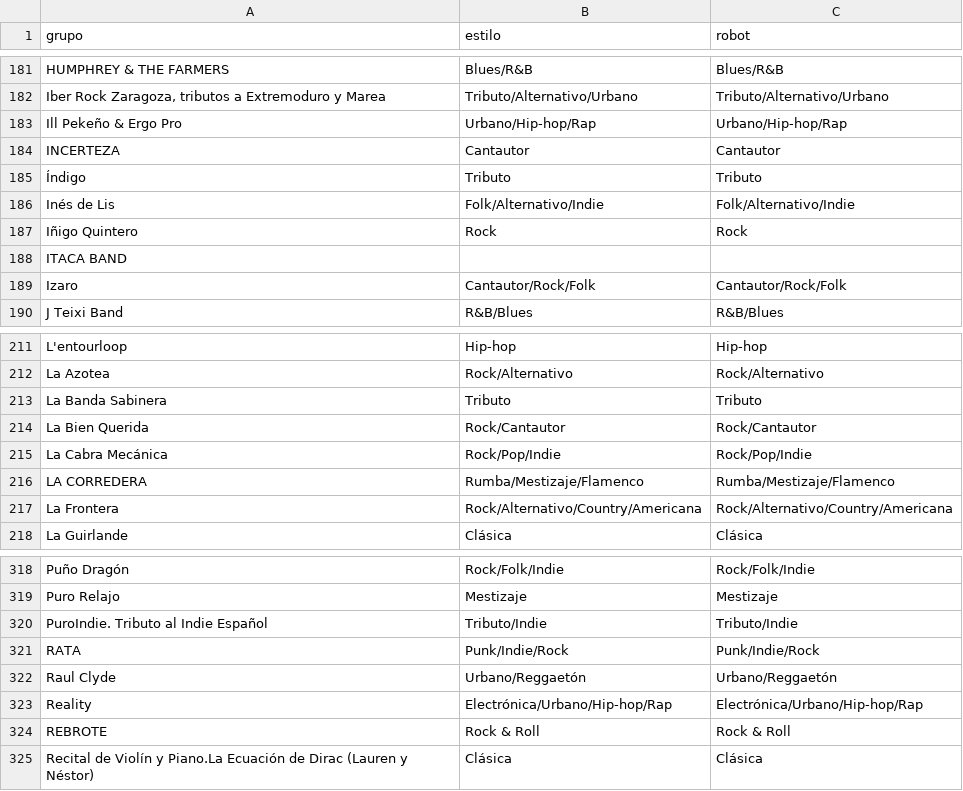
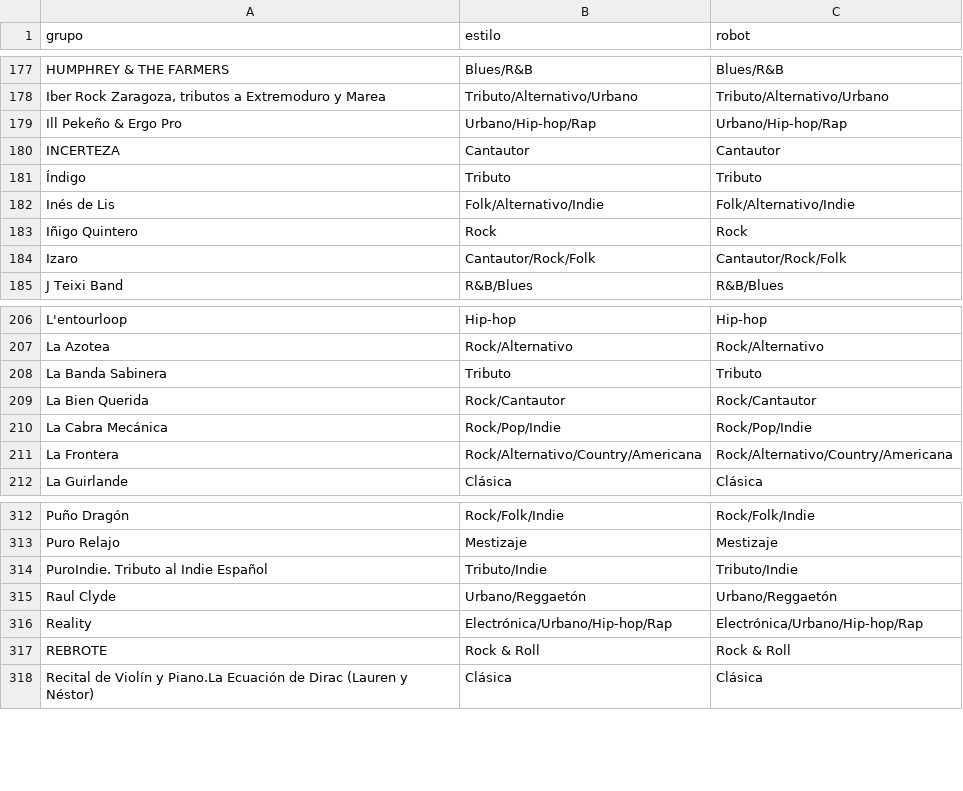
Before and after one commit to aalbae/zgz-datos, a CSV file: estilos.csv, drawn as a sheet; only a part is shown, gaps mark what is left out; the diff covers the shown part only.

```diff
--- a/estilos.csv
+++ b/estilos.csv
@@ -187,3 +183,2 @@ Inés de Lis,Folk/Alternativo/Indie,Folk/Alternativo/Indie
 Iñigo Quintero,Rock,Rock
-ITACA BAND,,
 Izaro,Cantautor/Rock/Folk,Cantautor/Rock/Folk
@@ -215,3 +210,2 @@ La Bien Querida,Rock/Cantautor,Rock/Cantautor
 La Cabra Mecánica,Rock/Pop/Indie,Rock/Pop/Indie
-LA CORREDERA,Rumba/Mestizaje/Flamenco,Rumba/Mestizaje/Flamenco
 La Frontera,Rock/Alternativo/Country/Americana,Rock/Alternativo/Country/Americana
@@ -320,3 +314,2 @@ Puro Relajo,Mestizaje,Mestizaje
 PuroIndie. Tributo al Indie Español,Tributo/Indie,Tributo/Indie
-RATA,Punk/Indie/Rock,Punk/Indie/Rock
 Raul Clyde,Urbano/Reggaetón,Urbano/Reggaetón
```
Also changed, not shown: 2 added rows and 6 removed rows elsewhere in this file, conciertos.csv, 1 other file.
